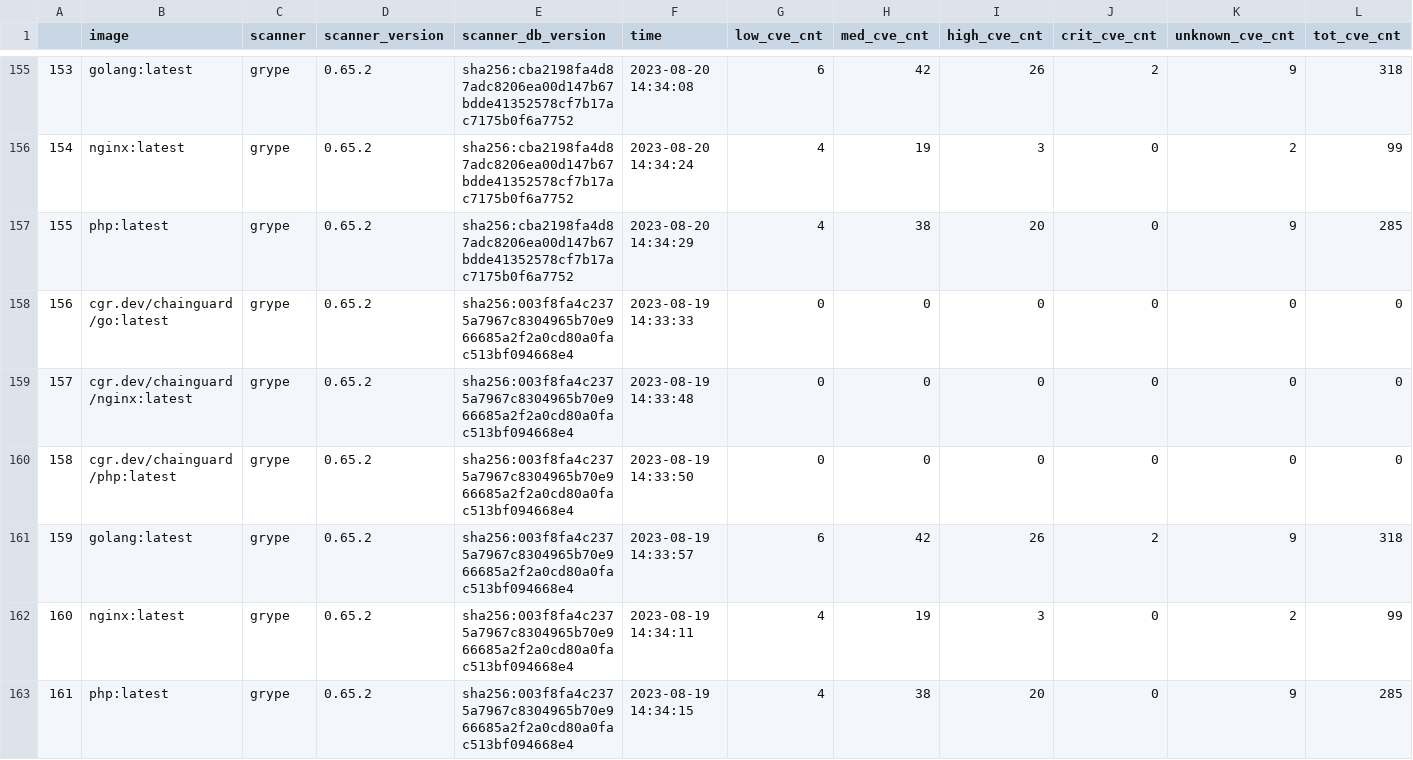
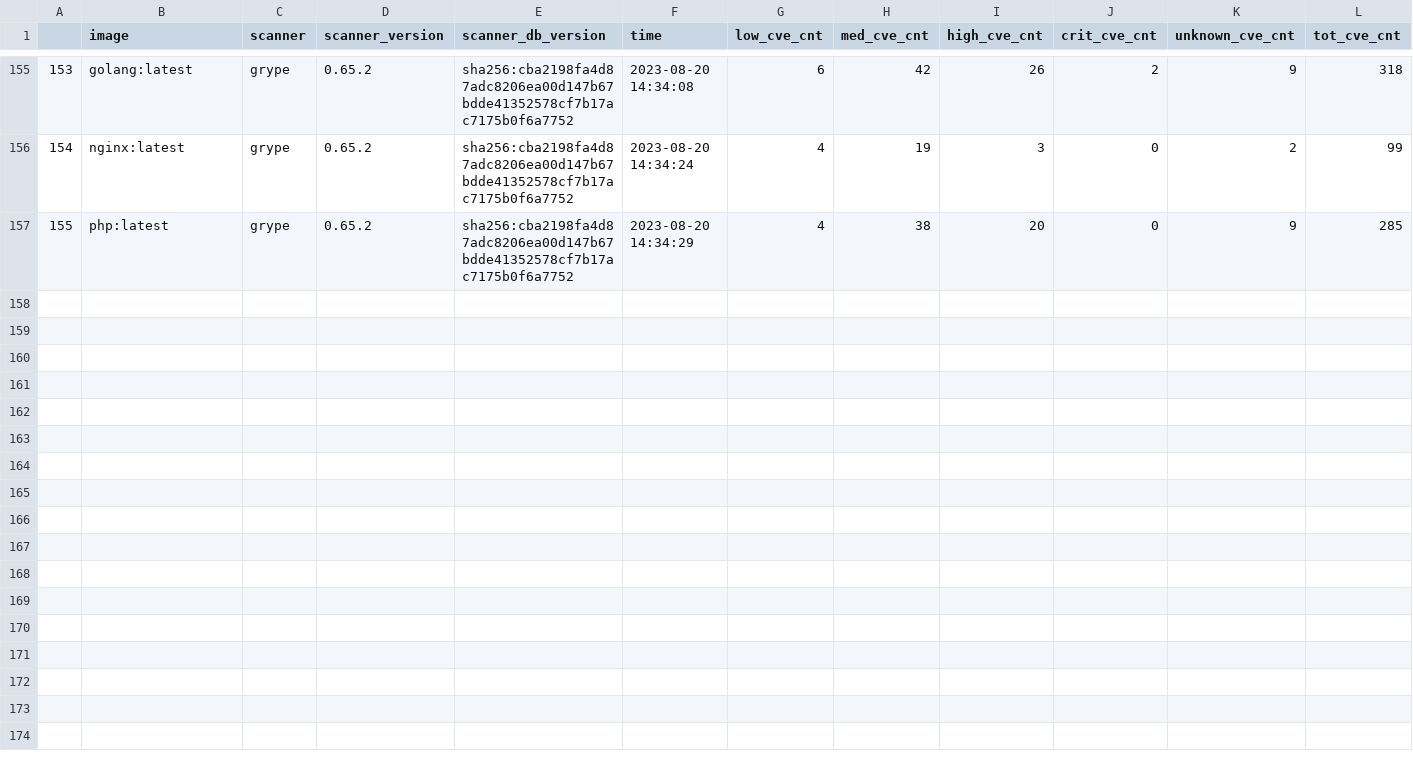
Before and after one commit to chainguard-dev/image-comparison, a CSV file: data.csv, drawn as a sheet; only a part is shown, gaps mark what is left out; rows hold the shown columns only; the diff names each change by its address in the sheet, - before the commit and + after, or states it on an @@ line.

```diff
--- a/data.csv
+++ b/data.csv
-row 158: 156 | cgr.dev/chainguard/go:latest | grype | 0.65.2 | sha256:003f8fa4c2375a7967c8304965b70e966685a2f2a0cd80a0fac513bf094668e4 | 2023-08-19 14:33:33 | 0 | 0 | 0 | 0 | 0 | 0
-row 159: 157 | cgr.dev/chainguard/nginx:latest | grype | 0.65.2 | sha256:003f8fa4c2375a7967c8304965b70e966685a2f2a0cd80a0fac513bf094668e4 | 2023-08-19 14:33:48 | 0 | 0 | 0 | 0 | 0 | 0
-row 160: 158 | cgr.dev/chainguard/php:latest | grype | 0.65.2 | sha256:003f8fa4c2375a7967c8304965b70e966685a2f2a0cd80a0fac513bf094668e4 | 2023-08-19 14:33:50 | 0 | 0 | 0 | 0 | 0 | 0
-row 161: 159 | golang:latest | grype | 0.65.2 | sha256:003f8fa4c2375a7967c8304965b70e966685a2f2a0cd80a0fac513bf094668e4 | 2023-08-19 14:33:57 | 6 | 42 | 26 | 2 | 9 | 318
-row 162: 160 | nginx:latest | grype | 0.65.2 | sha256:003f8fa4c2375a7967c8304965b70e966685a2f2a0cd80a0fac513bf094668e4 | 2023-08-19 14:34:11 | 4 | 19 | 3 | 0 | 2 | 99
-row 163: 161 | php:latest | grype | 0.65.2 | sha256:003f8fa4c2375a7967c8304965b70e966685a2f2a0cd80a0fac513bf094668e4 | 2023-08-19 14:34:15 | 4 | 38 | 20 | 0 | 9 | 285
```
